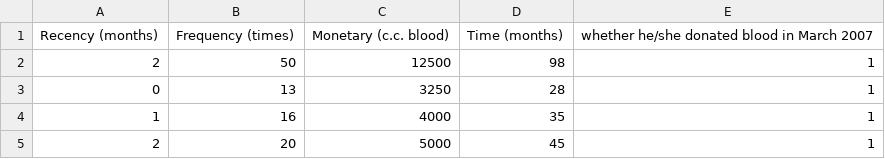
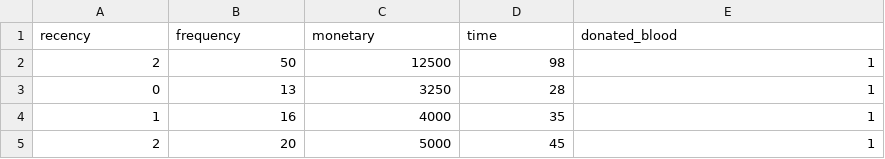
Before and after one commit to 2Parra66/anal-tica, a CSV file: transfusion.csv, drawn as a sheet; only a part is shown.

Commit message:
Add files via upload

```diff
--- a/transfusion.csv
+++ b/transfusion.csv
@@ -1,2 +1,2 @@
-Recency (months);Frequency (times);Monetary (c.c. blood);Time (months);whether he/she donated blood in March 2007
+recency;frequency;monetary;time;donated_blood
 2;50;12500;98;1
```
